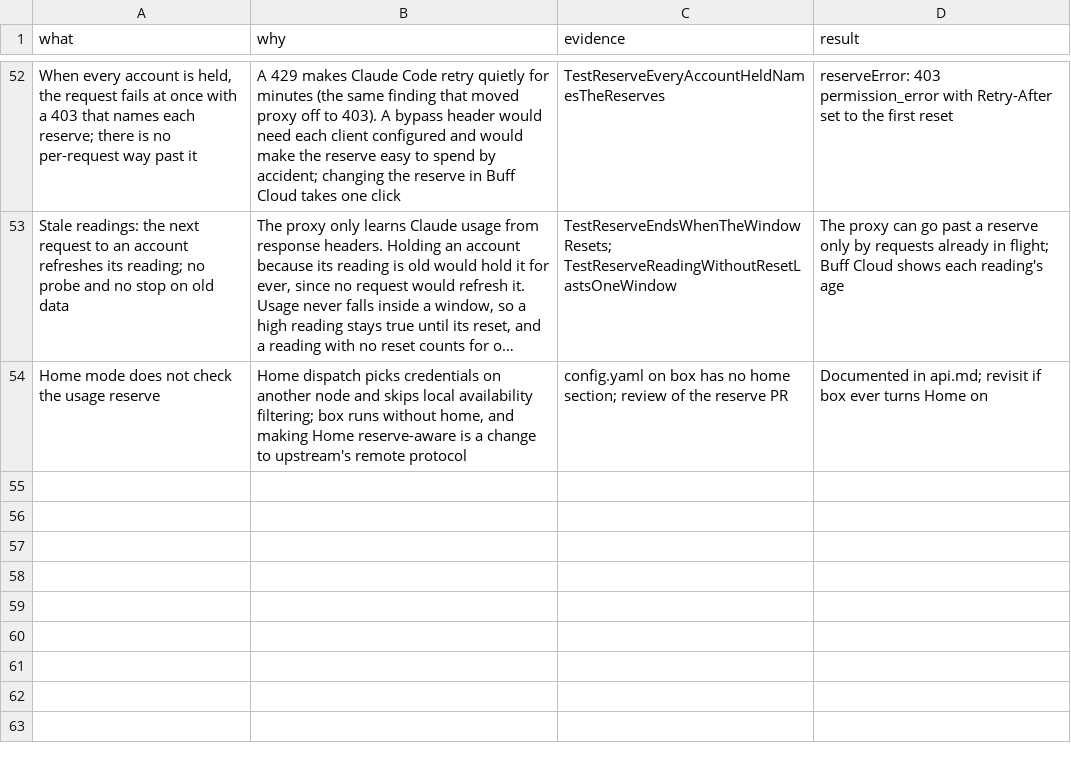
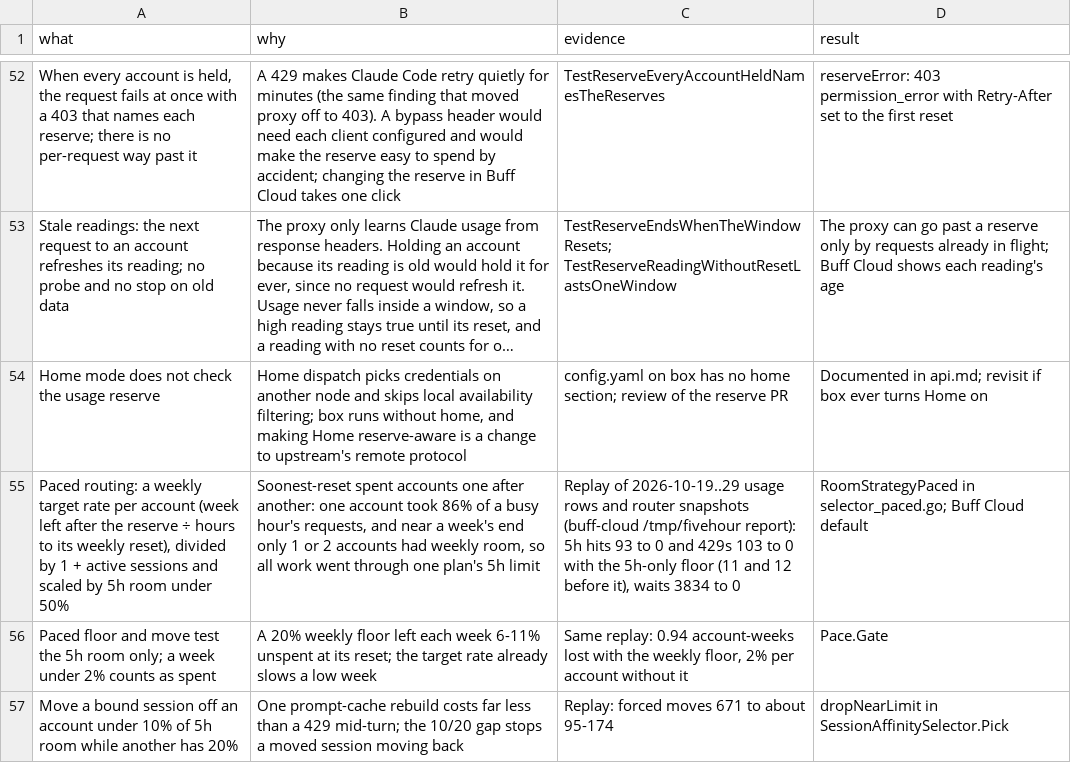
Before and after one commit to Buffarete/CLIProxyAPI, a TSV file: docs/buff-cloud/decisions.tsv, drawn as a sheet; only a part is shown, gaps mark what is left out; long unchanged cells end in …; the diff names each change by its address in the sheet, - before the commit and + after, or states it on an @@ line.

```diff
--- a/docs/buff-cloud/decisions.tsv
+++ b/docs/buff-cloud/decisions.tsv
+row 55: Paced routing: a weekly target rate per account (week left after the reserve ÷ hours to its weekly reset), divided by 1 + active sessions and scaled by 5h room under 50% | Soonest-reset spent accounts one after another: one account took 86% of a busy hour's requests, and near a week's end only 1 or 2 accounts had weekly room, so all work went through one plan's 5h limit | Replay of 2026-10-19..29 usage rows and router snapshots (buff-cloud /tmp/fivehour report): 5h hits 93 to 0 and 429s 103 to 0 with the 5h-only floor (11 and 12 before it), waits 3834 to 0 | RoomStrategyPaced in selector_paced.go; Buff Cloud default
+row 56: Paced floor and move test the 5h room only; a week under 2% counts as spent | A 20% weekly floor left each week 6-11% unspent at its reset; the target rate already slows a low week | Same replay: 0.94 account-weeks lost with the weekly floor, 2% per account without it | Pace.Gate
+row 57: Move a bound session off an account under 10% of 5h room while another has 20% | One prompt-cache rebuild costs far less than a 429 mid-turn; the 10/20 gap stops a moved session moving back | Replay: forced moves 671 to about 95-174 | dropNearLimit in SessionAffinitySelector.Pick
```
Also changed, not shown: 1 other file.
